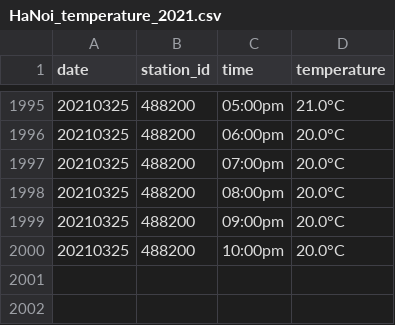
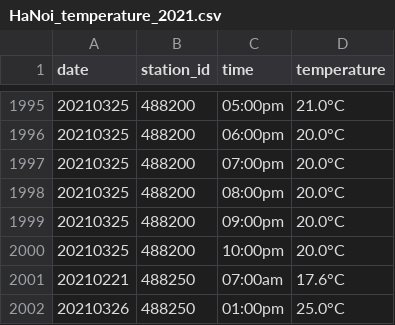
Before and after one commit to hduc1103/DS-project, a CSV file: crawler/temperature/HaNoi_temperature_2021.csv, drawn as a sheet; only a part is shown, gaps mark what is left out; the diff names each change by its address in the sheet, - before the commit and + after, or states it on an @@ line.

```diff
--- a/crawler/temperature/HaNoi_temperature_2021.csv
+++ b/crawler/temperature/HaNoi_temperature_2021.csv
+row 2001: 20210221 | 488250 | 07:00am | 17.6°C
+row 2002: 20210326 | 488250 | 01:00pm | 25.0°C
```
Also changed, not shown: 2 other files.
